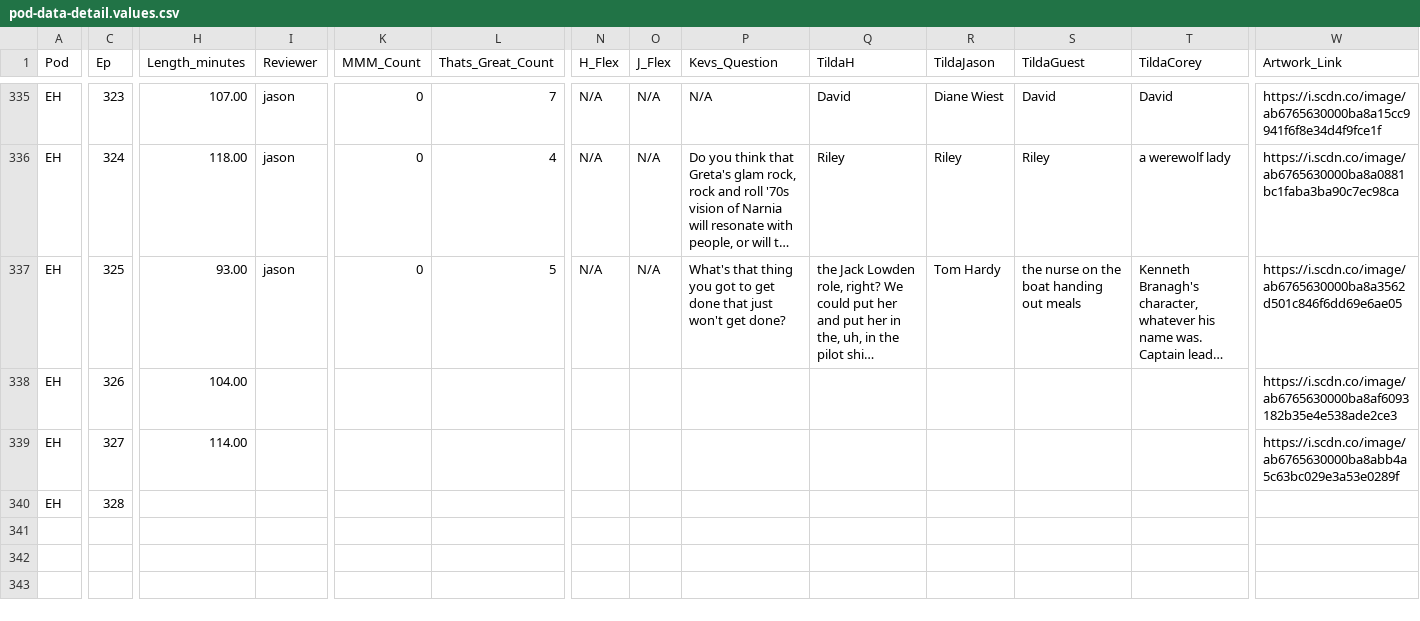
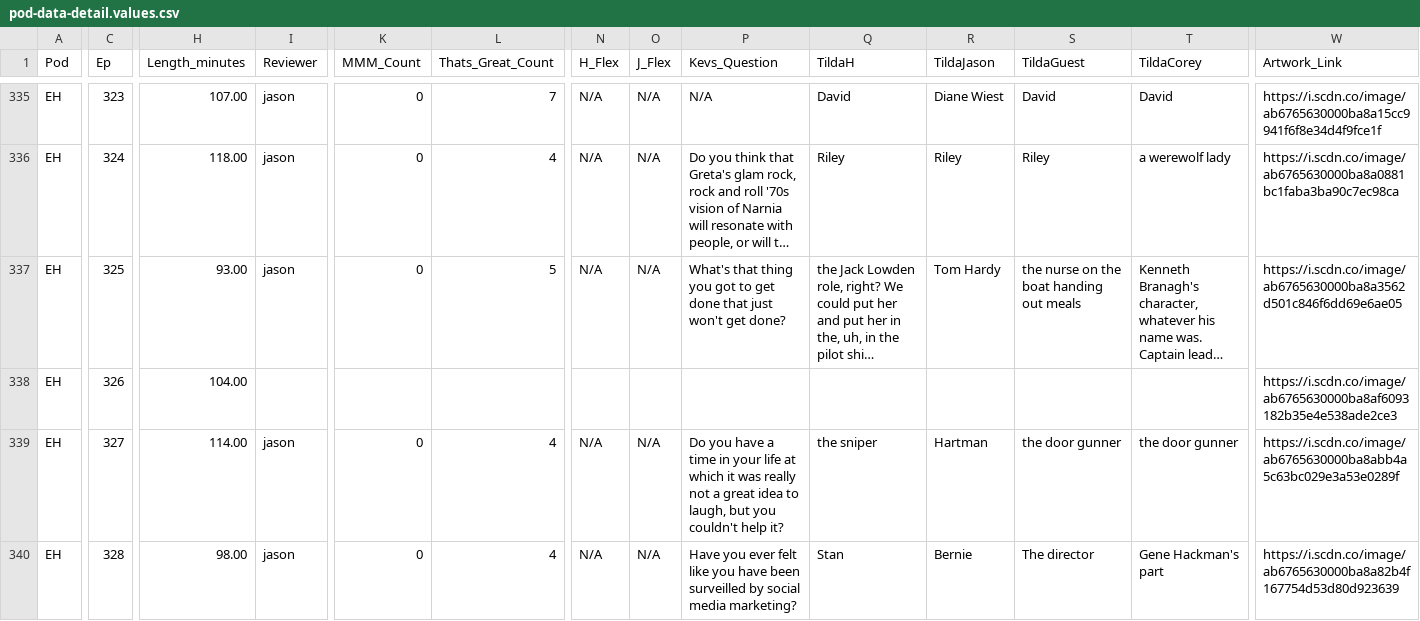
Before and after one commit to jbennygold/transcript-app, a CSV file: data/sheet-backup/pod-data-detail.values.csv, drawn as a sheet; only a part is shown, gaps mark what is left out; long unchanged cells end in …; the diff names each change by its address in the sheet, - before the commit and + after, or states it on an @@ line.

```diff
--- a/data/sheet-backup/pod-data-detail.values.csv
+++ b/data/sheet-backup/pod-data-detail.values.csv
-I339:I340 (Reviewer): (empty)
+I339:I340 (Reviewer): jason
-K339:K340 (MMM_Count): (empty)
+K339:K340 (MMM_Count): 0
-L339:L340 (Thats_Great_Count): (empty)
+L339:L340 (Thats_Great_Count): 4
-N339:N340 (H_Flex): (empty)
+N339:N340 (H_Flex): N/A
-O339:O340 (J_Flex): (empty)
+O339:O340 (J_Flex): N/A
-P339 (Kevs_Question): (empty)
+P339 (Kevs_Question): Do you have a time in your life at which it was really not a great idea to laugh, but you couldn't help it?
-Q339 (TildaH): (empty)
+Q339 (TildaH): the sniper
-R339 (TildaJason): (empty)
+R339 (TildaJason): Hartman
-S339 (TildaGuest): (empty)
+S339 (TildaGuest): the door gunner
-T339 (TildaCorey): (empty)
+T339 (TildaCorey): the door gunner
-H340 (Length_minutes): (empty)
+H340 (Length_minutes): 98.00
-P340 (Kevs_Question): (empty)
+P340 (Kevs_Question): Have you ever felt like you have been surveilled by social media marketing?
-Q340 (TildaH): (empty)
+Q340 (TildaH): Stan
-R340 (TildaJason): (empty)
+R340 (TildaJason): Bernie
-S340 (TildaGuest): (empty)
+S340 (TildaGuest): The director
-T340 (TildaCorey): (empty)
+T340 (TildaCorey): Gene Hackman's part
-W340 (Artwork_Link): (empty)
+W340 (Artwork_Link): https://i.scdn.co/image/ab6765630000ba8a82b4f167754d53d80d923639
```
Also changed, not shown: data/sheet-backup/pod-data-detail.formulas.csv, data/sheet-backup/some-aggregation.values.csv, 2 other files.
